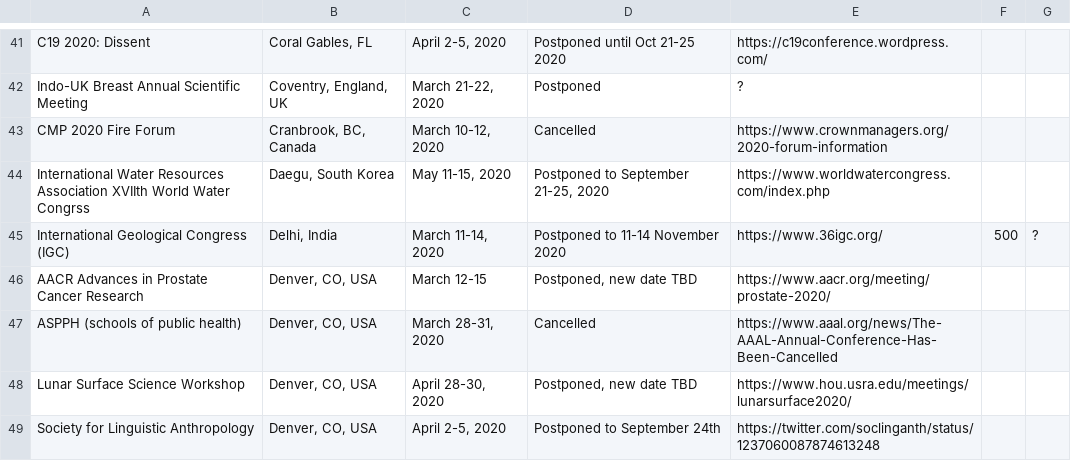
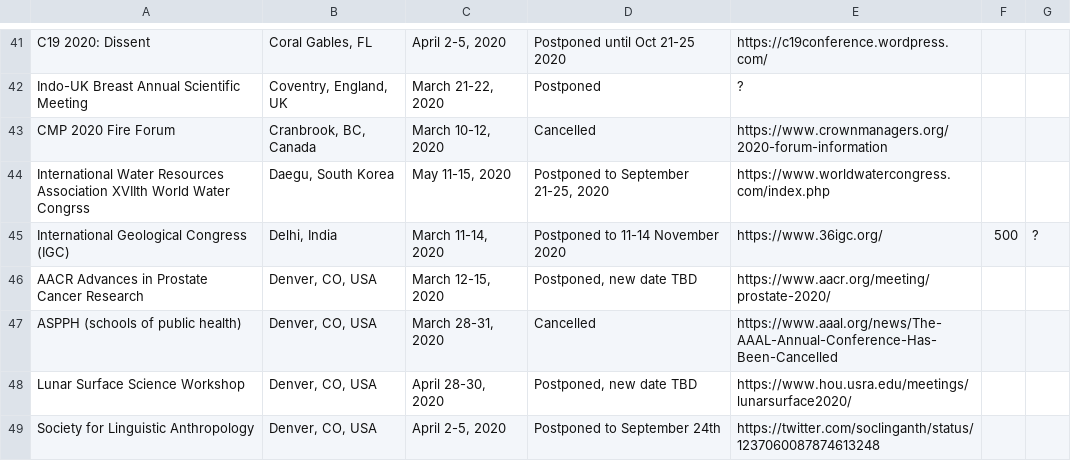
Before and after one commit to WeileiZeng/Cancelled-Academic-Conferences, a CSV file: conferences.csv, drawn as a sheet; only a part is shown, gaps mark what is left out; the diff covers the shown part only.

```diff
--- a/conferences.csv
+++ b/conferences.csv
@@ -48,3 +49,3 @@ International Water Resources Association XVIIth World Water Congrss,"Daegu, Sou
 International Geological Congress (IGC),"Delhi, India","March 11-14, 2020",Postponed to 11-14 November 2020,https://www.36igc.org/,500,?
-AACR Advances in Prostate Cancer Research,"Denver, CO, USA",March 12-15,"Postponed, new date TBD",https://www.aacr.org/meeting/prostate-2020/,,
+AACR Advances in Prostate Cancer Research,"Denver, CO, USA","March 12-15, 2020","Postponed, new date TBD",https://www.aacr.org/meeting/prostate-2020/,,
 ASPPH (schools of public health),"Denver, CO, USA","March 28-31, 2020",Cancelled,https://www.aaal.org/news/The-AAAL-Annual-Conference-Has-Been-Cancelled,,
```
Also changed, not shown: 2 removed rows and 6 edited cells elsewhere in this file, 2 other files.
